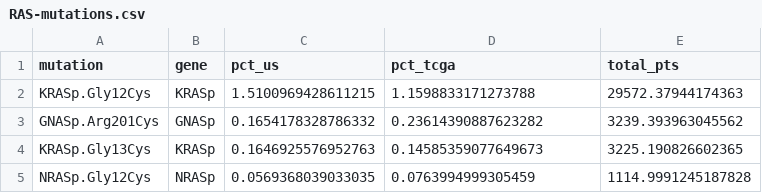
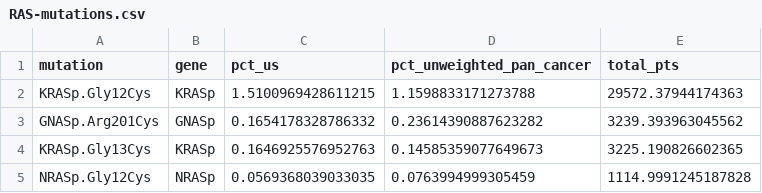
Before and after one commit to aditharun/x2c, a CSV file: results/RAS-mutations.csv, drawn as a sheet; only a part is shown.

```diff
--- a/results/RAS-mutations.csv
+++ b/results/RAS-mutations.csv
@@ -1,2 +1,2 @@
-mutation,gene,pct_us,pct_tcga,total_pts
+mutation,gene,pct_us,pct_unweighted_pan_cancer,total_pts
 KRASp.Gly12Cys,KRASp,1.5100969428611215,1.1598833171273788,29572.37944174363
```
Also changed, not shown: 15 other files.
